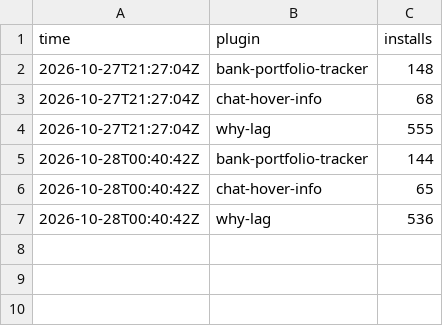
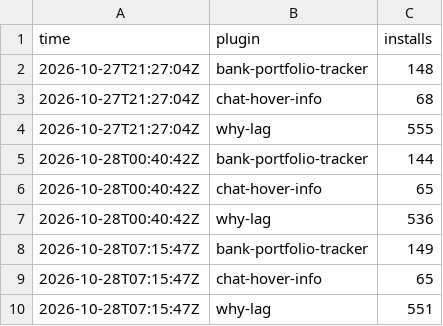
Before and after one commit to 2hBuilds/hub-installs, a CSV file: data/hourly.csv, drawn as a sheet; the diff names each change by its address in the sheet, - before the commit and + after, or states it on an @@ line.

```diff
--- a/data/hourly.csv
+++ b/data/hourly.csv
+row 8: 2026-10-28T07:15:47Z | bank-portfolio-tracker | 149
+row 9: 2026-10-28T07:15:47Z | chat-hover-info | 65
+row 10: 2026-10-28T07:15:47Z | why-lag | 551
```
Also changed, not shown: 1 other file.
